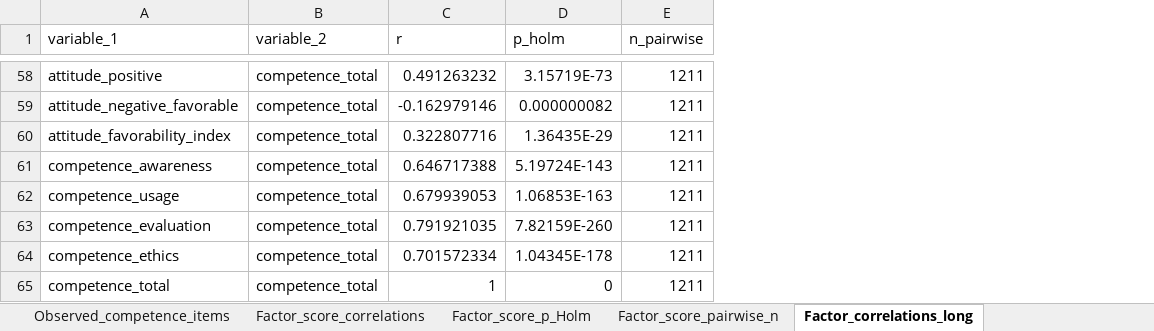
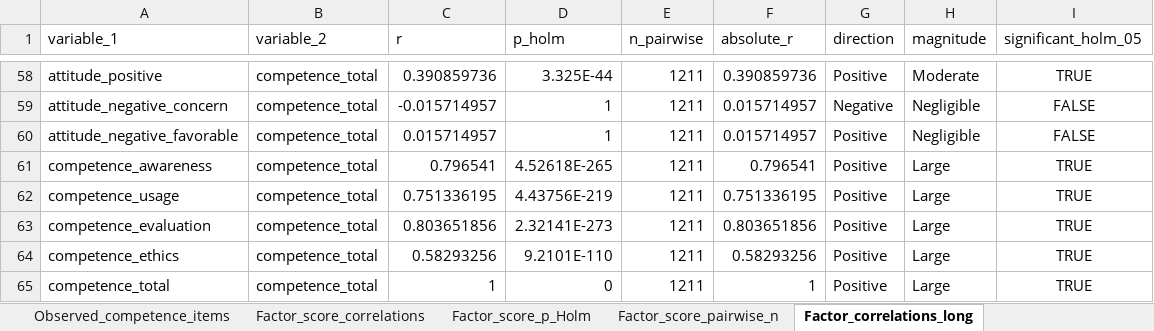
Before and after one commit to eitt/EnfermerIA, an Excel workbook: outputs/tables/psychometric_diagnostics.xlsx, sheet Factor_correlations_long, drawn as a sheet; only a part is shown, gaps mark what is left out; values as stored, in another font and other column widths than the file's, no borders; table styles not drawn; removed rows and columns are numbered as before the commit, all else as after; the diff covers the shown part only; the diff names each change by its address in the sheet, - before the commit and + after, or states it on an @@ line.

```diff
--- a/outputs/tables/psychometric_diagnostics.xlsx (sheet Factor_correlations_long)
+++ b/outputs/tables/psychometric_diagnostics.xlsx (sheet Factor_correlations_long)
+column F (absolute_r), row 58: 0.390859736; rows 60-65: 0.015714957 | 0.796541 | 0.751336195 | 0.803651856 | 0.58293256 | 1
+column G (direction), row 58: Positive; rows 60-65: all Positive
+column H (magnitude), row 58: Moderate; rows 60-65: Negligible | Large | Large | Large | Large | Large
+column I (significant_holm_05), row 58: TRUE; rows 60-65: FALSE | TRUE | TRUE | TRUE | TRUE | TRUE
-C58 (r): 0.491263232
+C58 (r): 0.390859736
-D58 (p_holm): 3.15719E-73
+D58 (p_holm): 3.325E-44
+row 59: attitude_negative_concern | competence_total | -0.015714957 | 1 | 1211 | 0.015714957 | Negative | Negligible | FALSE
-C60 (r): -0.162979146
+C60 (r): 0.015714957
-D60 (p_holm): 0.000000082
+D60 (p_holm): 1
-row 60: attitude_favorability_index | competence_total | 0.322807716 | 1.36435E-29 | 1211
-C61 (r): 0.646717388
+C61 (r): 0.796541
-D61 (p_holm): 5.19724E-143
+D61 (p_holm): 4.52618E-265
-C62 (r): 0.679939053
+C62 (r): 0.751336195
-D62 (p_holm): 1.06853E-163
+D62 (p_holm): 4.43756E-219
-C63 (r): 0.791921035
+C63 (r): 0.803651856
-D63 (p_holm): 7.82159E-260
+D63 (p_holm): 2.32141E-273
-C64 (r): 0.701572334
+C64 (r): 0.58293256
-D64 (p_holm): 1.04345E-178
+D64 (p_holm): 9.2101E-110
```
Also changed, not shown: 14 added rows, 14 removed rows and 63 edited cells elsewhere in this sheet, sheet Factor_score_pairwise_n, sheet Factor_score_p_Holm, sheet Factor_score_correlations, sheet Observed_competence_items, sheet Reliability, sheet Factorability, other sheet tabs, outputs/analysis_data_scored.xlsx, outputs/tables/descriptive_statistics_all_variables.xlsx, 45 other files.
